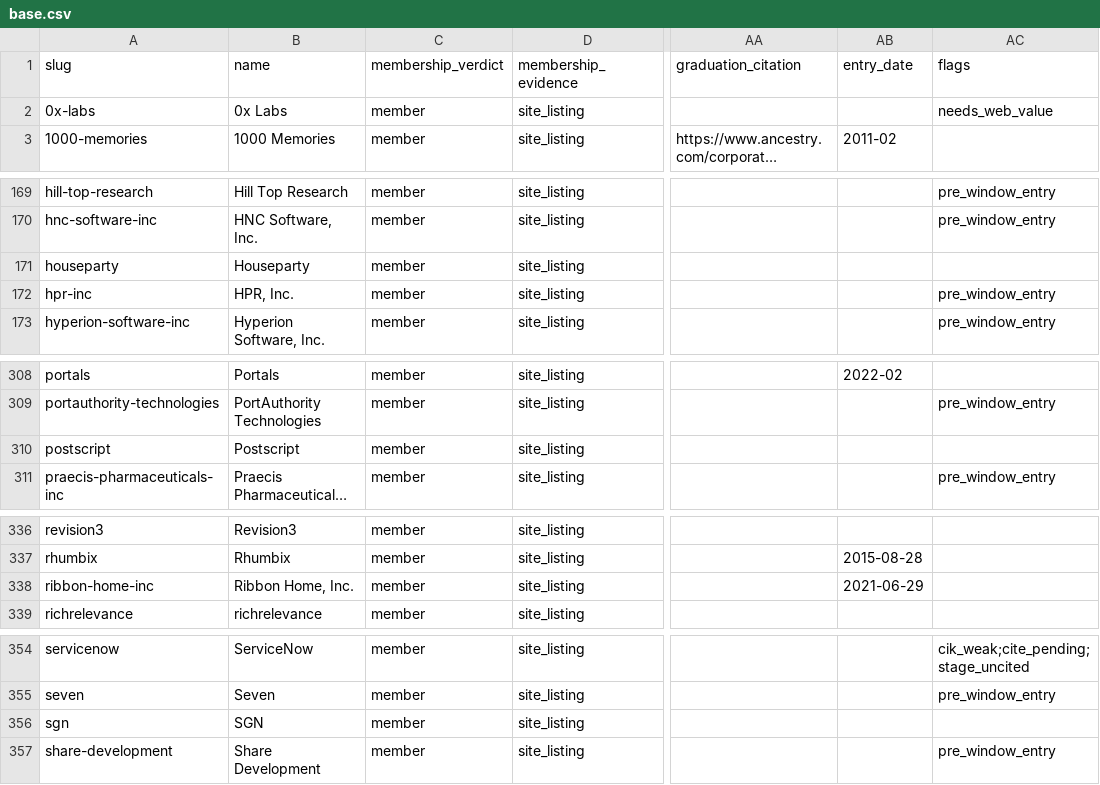
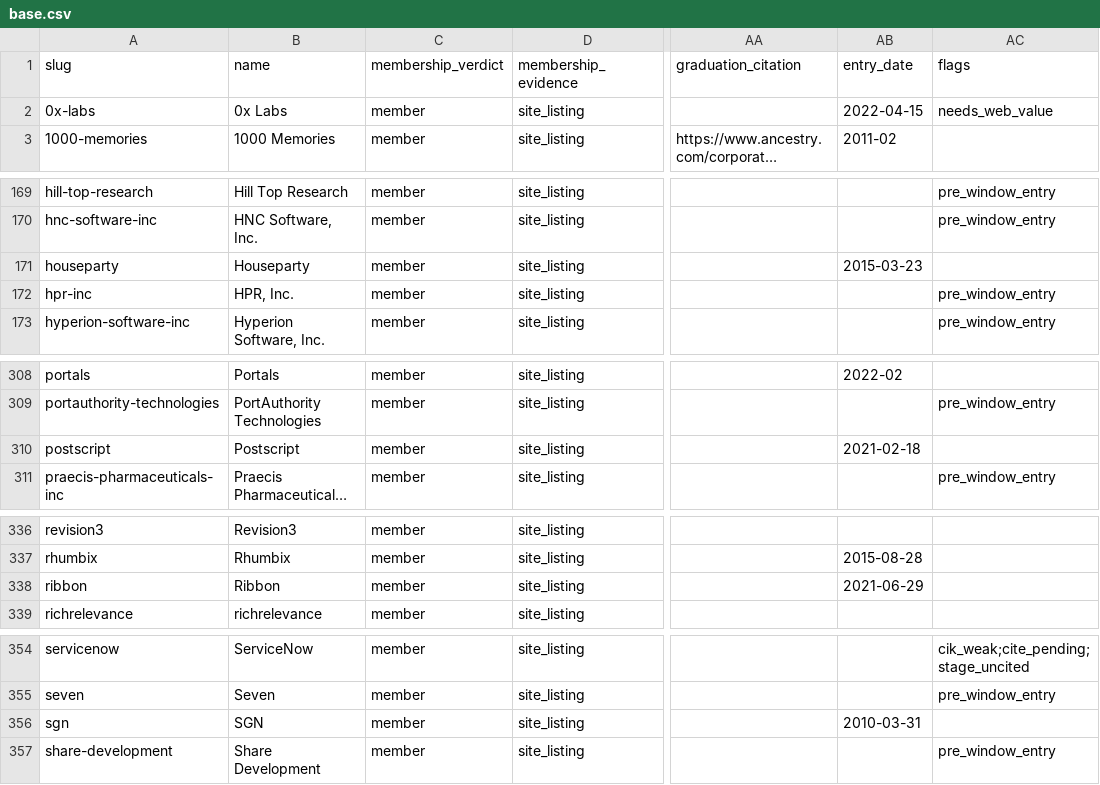
Before and after one commit to Erik-List/merit-capital, a CSV file: data/collection/investors/greylock/companies/base.csv, drawn as a sheet; only a part is shown, gaps mark what is left out; long unchanged cells end in …; the diff covers the shown part only; the diff names each change by its address in the sheet, - before the commit and + after, or states it on an @@ line.

```diff
--- a/data/collection/investors/greylock/companies/base.csv
+++ b/data/collection/investors/greylock/companies/base.csv
-AB2 (entry_date): (empty)
+AB2 (entry_date): 2022-04-15
-AB171 (entry_date): (empty)
+AB171 (entry_date): 2015-03-23
-AB310 (entry_date): (empty)
+AB310 (entry_date): 2021-02-18
-A338 (slug): ribbon-home-inc
+A338 (slug): ribbon
-B338 (name): Ribbon Home, Inc.
+B338 (name): Ribbon
-AB356 (entry_date): (empty)
+AB356 (entry_date): 2010-03-31
```
Also changed, not shown: 1 edited cell elsewhere in this file, data/collection/investors/first-round-capital/companies/base.csv, data/collection/investors/lux-capital/companies/base.csv, 37 other files.
